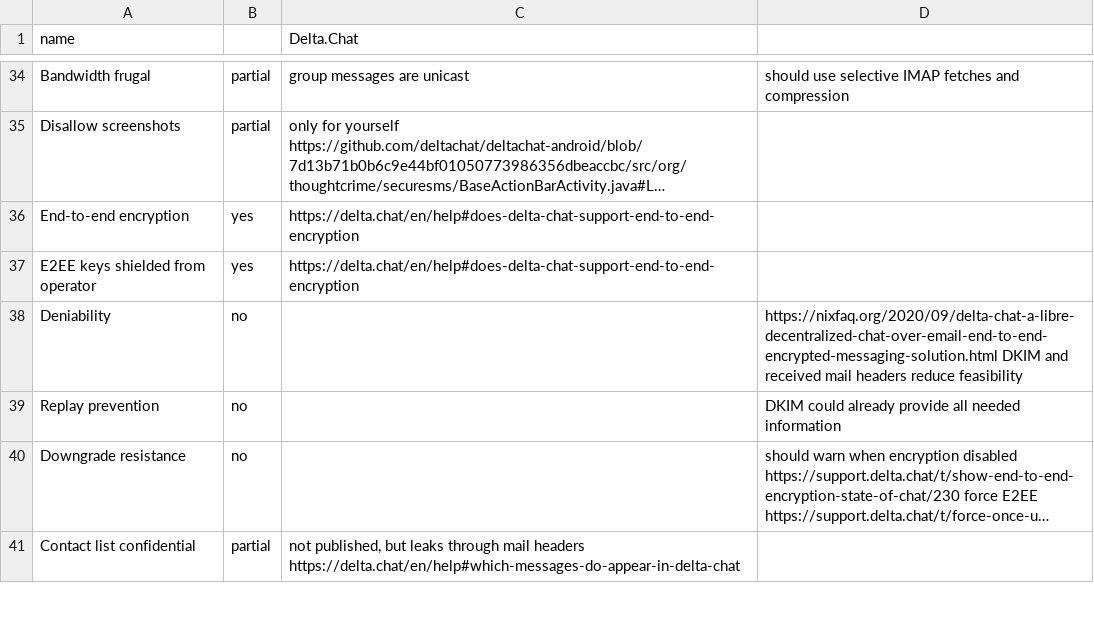
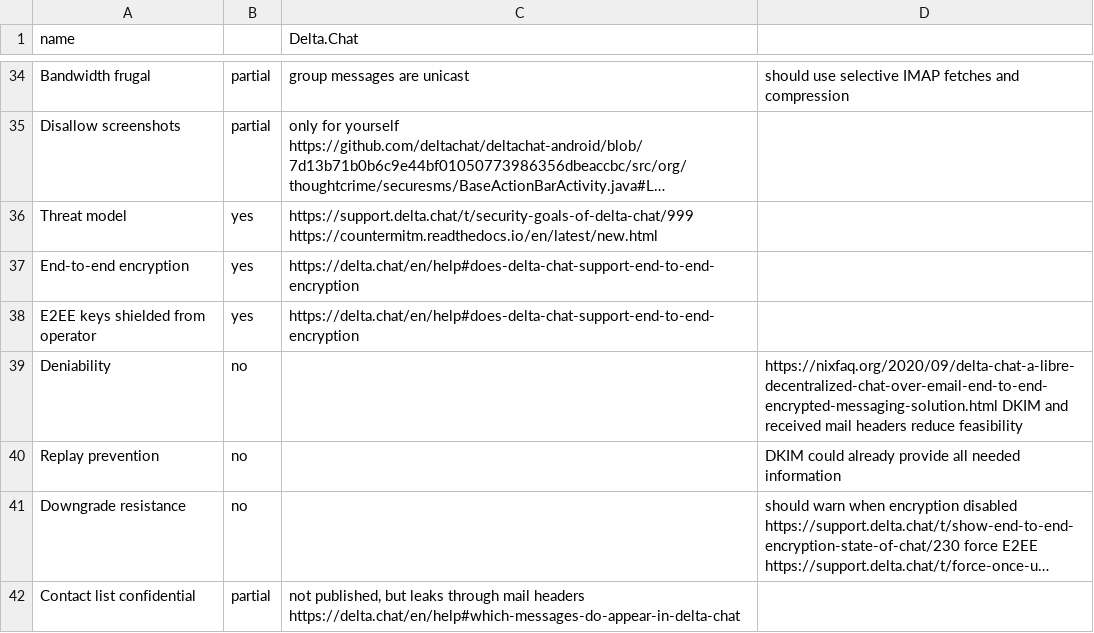
Before and after one commit to bkil/secuchart, a CSV file: data/delta_chat.csv, drawn as a sheet; only a part is shown, gaps mark what is left out; long unchanged cells end in …; the diff names each change by its address in the sheet, - before the commit and + after, or states it on an @@ line.

Commit message:
Delta Chat threat model == autocrypt threat model
Signed-off-by: Sharp-tailed Grouse <sharptail@riseup.net>

```diff
--- a/data/delta_chat.csv
+++ b/data/delta_chat.csv
+row 36: Threat model | yes | https://support.delta.chat/t/security-goals-of-delta-chat/999 https://countermitm.readthedocs.io/en/latest/new.html
```
